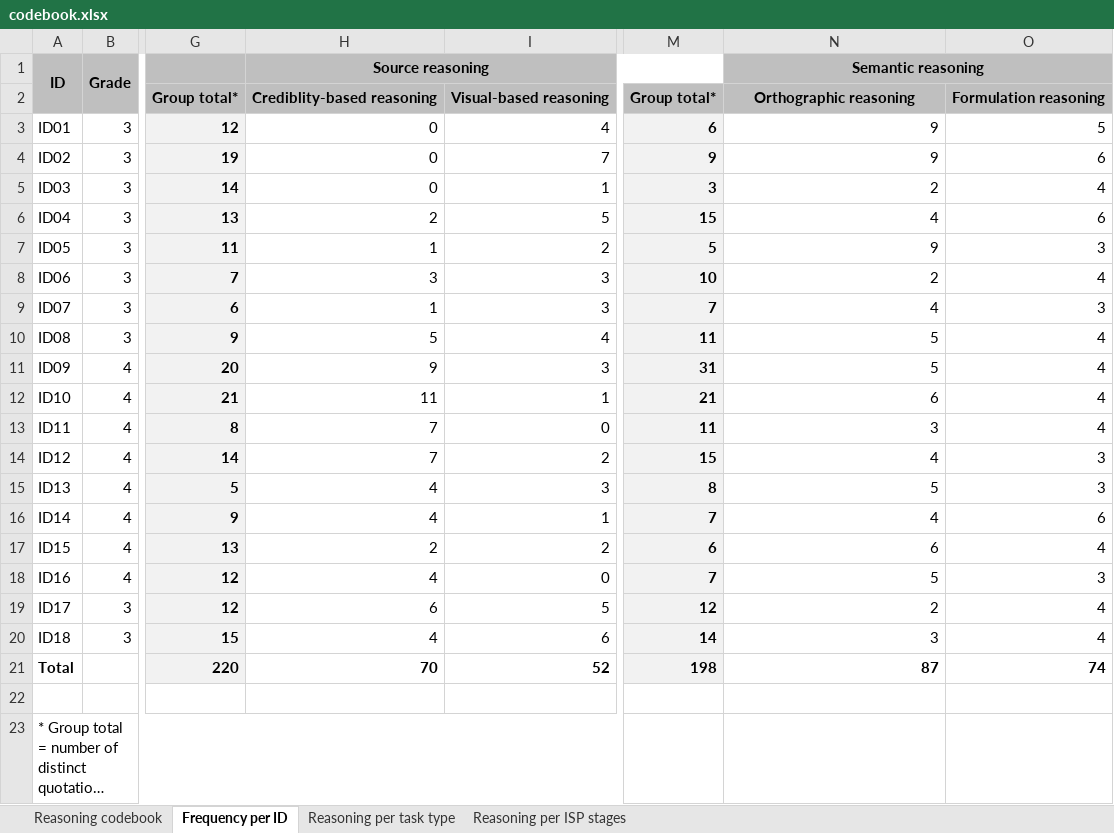
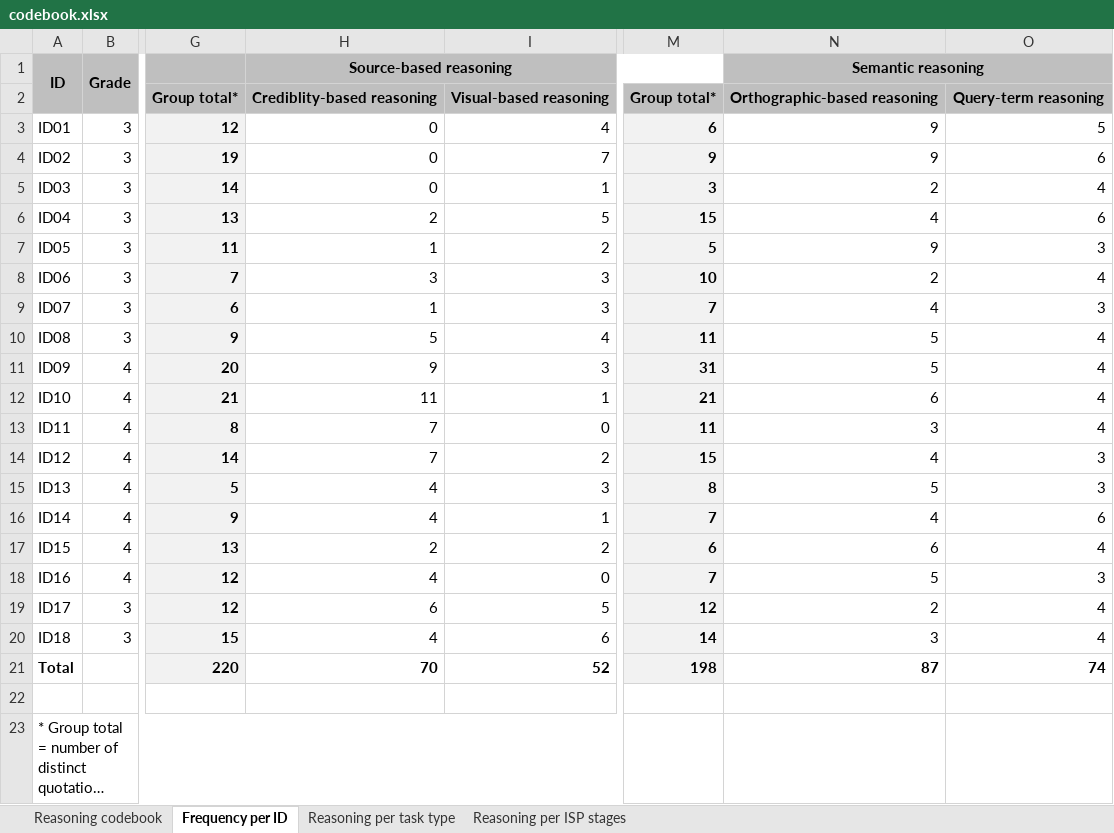
Before and after one commit to dile-usi/chiir27_luckycharm, an Excel workbook: codebook.xlsx, sheet Frequency per ID, drawn as a sheet; only a part is shown, gaps mark what is left out; long unchanged cells end in …; values as stored, in another font and other column widths than the file's, no borders; the diff names each change by its address in the sheet, - before the commit and + after, or states it on an @@ line.

```diff
--- a/codebook.xlsx (sheet Frequency per ID)
+++ b/codebook.xlsx (sheet Frequency per ID)
-H1: Source reasoning
+H1: Source-based reasoning
-N2: Orthographic reasoning
+N2: Orthographic-based reasoning
-O2: Formulation reasoning
+O2: Query-term reasoning
```
Also changed, not shown: sheet Reasoning per ISP stages, sheet Reasoning codebook, sheet Reasoning per task type.
